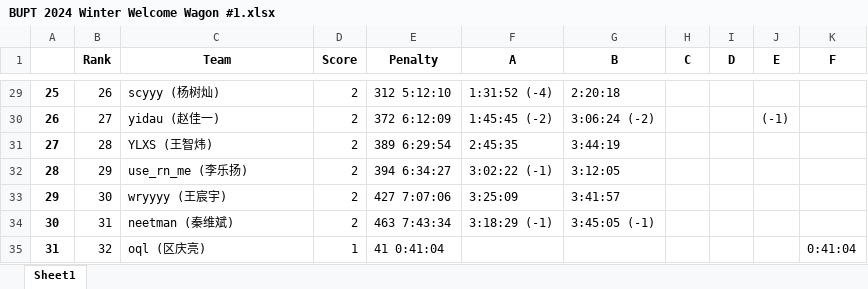
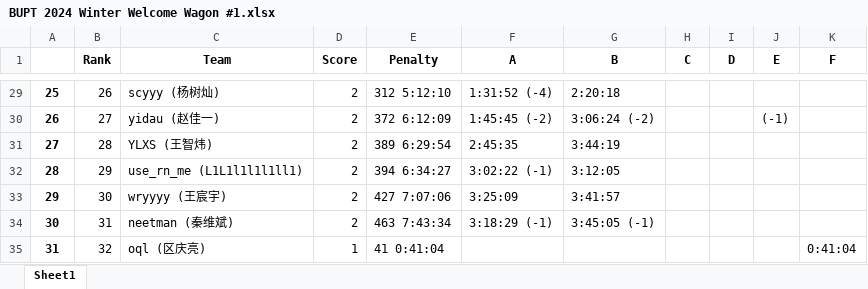
Before and after one commit to selfmade-softs/BUPT-ACM-2024-winter, an Excel workbook: ranks/BUPT 2024 Winter Welcome Wagon #1.xlsx, sheet Sheet1, drawn as a sheet; only a part is shown, gaps mark what is left out; values as stored, in another font and other column widths than the file's, no borders; the diff names each change by its address in the sheet, - before the commit and + after, or states it on an @@ line.

```diff
--- a/ranks/BUPT 2024 Winter Welcome Wagon #1.xlsx (sheet Sheet1)
+++ b/ranks/BUPT 2024 Winter Welcome Wagon #1.xlsx (sheet Sheet1)
-C32 (Team): use_rn_me (李乐扬)
+C32 (Team): use_rn_me (L1L1l1l1l1ll1)
```
Also changed, not shown: ranks/BUPT 2024 Winter Welcome Wagon #2.xlsx, record.xlsx.
